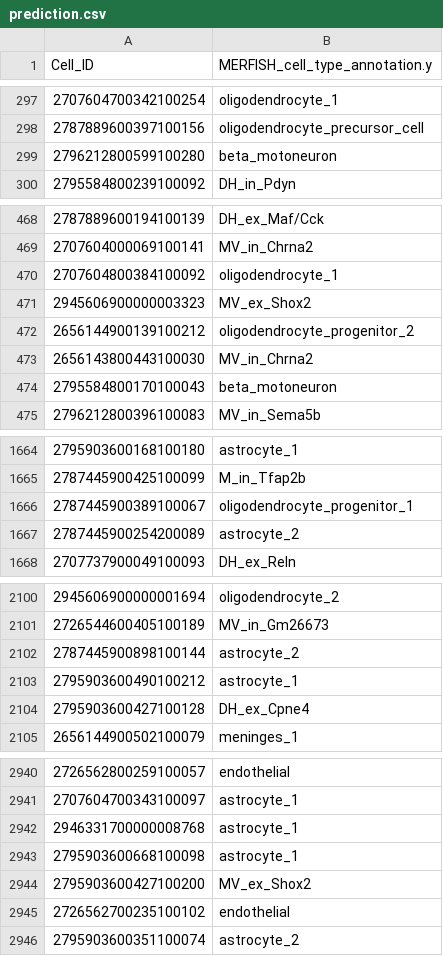
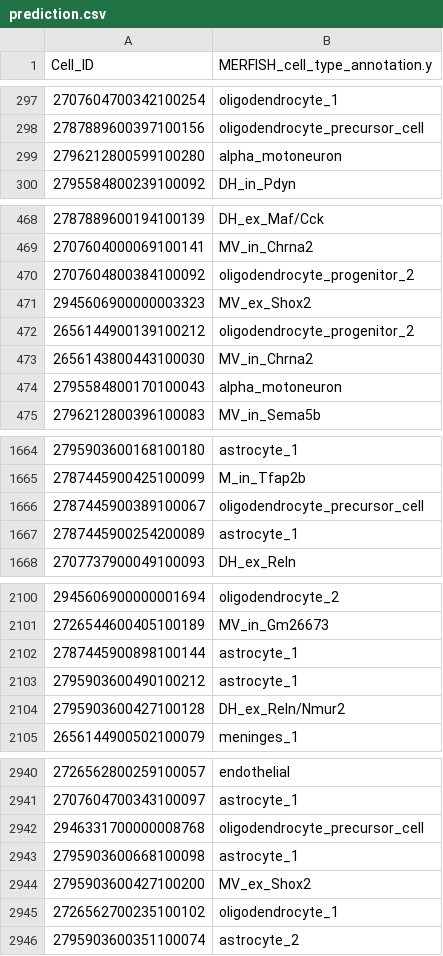
Before and after one commit to kgpatel05/Hackathon-Summer-2026, a CSV file: prediction/prediction.csv, drawn as a sheet; only a part is shown, gaps mark what is left out; the diff covers the shown part only.

Commit message:
Promote 0.7900 hypernetwork predictions

```diff
--- a/prediction/prediction.csv
+++ b/prediction/prediction.csv
@@ -298,3 +298,3 @@ Cell_ID,MERFISH_cell_type_annotation.y
 2787889600397100156,oligodendrocyte_precursor_cell
-2796212800599100280,beta_motoneuron
+2796212800599100280,alpha_motoneuron
 2795584800239100092,DH_in_Pdyn
@@ -469,3 +469,3 @@ Cell_ID,MERFISH_cell_type_annotation.y
 2707604000069100141,MV_in_Chrna2
-2707604800384100092,oligodendrocyte_1
+2707604800384100092,oligodendrocyte_progenitor_2
 2945606900000003323,MV_ex_Shox2
@@ -473,3 +473,3 @@ Cell_ID,MERFISH_cell_type_annotation.y
 2656143800443100030,MV_in_Chrna2
-2795584800170100043,beta_motoneuron
+2795584800170100043,alpha_motoneuron
 2796212800396100083,MV_in_Sema5b
@@ -1665,4 +1665,4 @@ Cell_ID,MERFISH_cell_type_annotation.y
 2787445900425100099,M_in_Tfap2b
-2787445900389100067,oligodendrocyte_progenitor_1
-2787445900254200089,astrocyte_2
+2787445900389100067,oligodendrocyte_precursor_cell
+2787445900254200089,astrocyte_1
 2707737900049100093,DH_ex_Reln
@@ -2101,5 +2101,5 @@ Cell_ID,MERFISH_cell_type_annotation.y
 2726544600405100189,MV_in_Gm26673
-2787445900898100144,astrocyte_2
+2787445900898100144,astrocyte_1
 2795903600490100212,astrocyte_1
-2795903600427100128,DH_ex_Cpne4
+2795903600427100128,DH_ex_Reln/Nmur2
 2656144900502100079,meninges_1
@@ -2941,6 +2941,6 @@ Cell_ID,MERFISH_cell_type_annotation.y
 2707604700343100097,astrocyte_1
-2946331700000008768,astrocyte_1
+2946331700000008768,oligodendrocyte_precursor_cell
 2795903600668100098,astrocyte_1
 2795903600427100200,MV_ex_Shox2
-2726562700235100102,endothelial
+2726562700235100102,oligodendrocyte_1
 2795903600351100074,astrocyte_2
```
Also changed, not shown: 60 edited cells elsewhere in this file.
